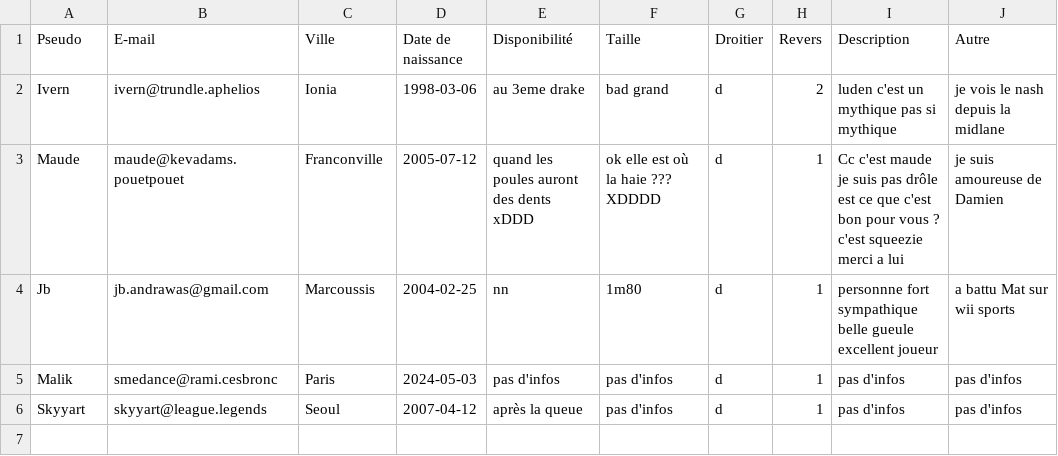
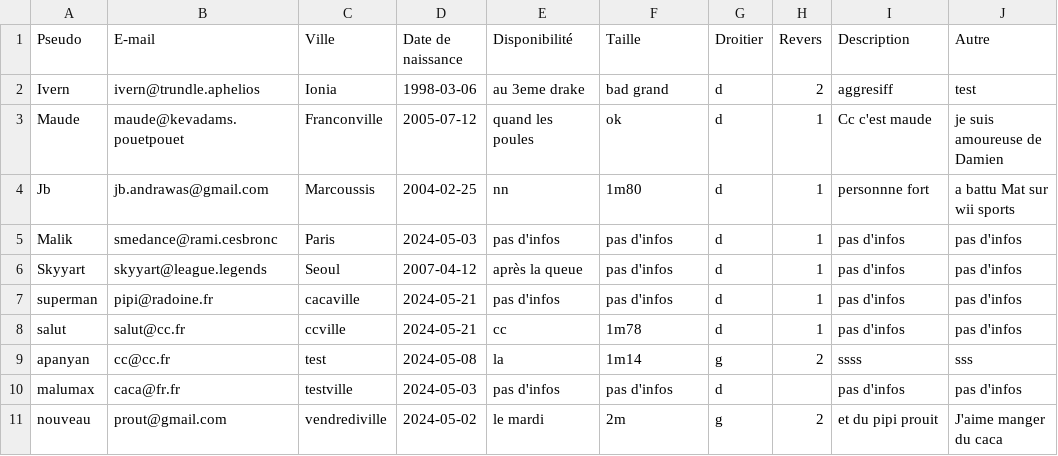
Before and after one commit to yanis92110/Cy-Crush, a CSV file: data/data2.csv, drawn as a sheet.

Commit message:
Update data2.csv

```diff
--- a/data/data2.csv
+++ b/data/data2.csv
@@ -1,6 +1,11 @@
 Pseudo,E-mail,Ville,Date de naissance,Disponibilité,Taille,Droitier,Revers,Description,Autre
-Ivern,ivern@trundle.aphelios,Ionia,1998-03-06,"au 3eme drake","bad grand",d,2,"luden c'est un mythique pas si mythique","je vois le nash depuis la midlane"
-Maude,maude@kevadams.pouetpouet,Franconville,2005-07-12,"quand les poules auront des dents xDDD","ok elle est où la haie ??? XDDDD",d,1,"Cc c'est maude je suis pas drôle est ce que c'est bon pour vous ? c'est squeezie merci a lui","je suis amoureuse de Damien "
-Jb,jb.andrawas@gmail.com,Marcoussis,2004-02-25,nn,1m80,d,1,"personnne fort sympathique belle gueule excellent joueur ","a battu Mat sur wii sports"
+Ivern,ivern@trundle.aphelios,Ionia,1998-03-06,"au 3eme drake","bad grand",d,2,"aggresiff","test"
+Maude,maude@kevadams.pouetpouet,Franconville,2005-07-12,"quand les poules","ok ",d,1,"Cc c'est maude","je suis amoureuse de Damien "
+Jb,jb.andrawas@gmail.com,Marcoussis,2004-02-25,nn,1m80,d,1,"personnne fort ","a battu Mat sur wii sports"
 Malik,smedance@rami.cesbronc,Paris,2024-05-03,"pas d'infos","pas d'infos",d,1,"pas d'infos","pas d'infos"
 Skyyart,skyyart@league.legends,Seoul,2007-04-12,"après la queue","pas d'infos",d,1,"pas d'infos","pas d'infos"
+superman,pipi@radoine.fr,cacaville,2024-05-21,"pas d'infos","pas d'infos",d,1,"pas d'infos","pas d'infos"
+salut,salut@cc.fr,ccville,2024-05-21,cc,1m78,d,1,"pas d'infos","pas d'infos"
+apanyan,cc@cc.fr,test,2024-05-08,la,1m14,g,2,ssss,sss
+malumax,caca@fr.fr,testville,2024-05-03,"pas d'infos","pas d'infos",d,,"pas d'infos","pas d'infos"
+nouveau,prout@gmail.com,vendrediville,2024-05-02,"le mardi",2m,g,2,"et du pipi prouit","J'aime manger du caca"
```
